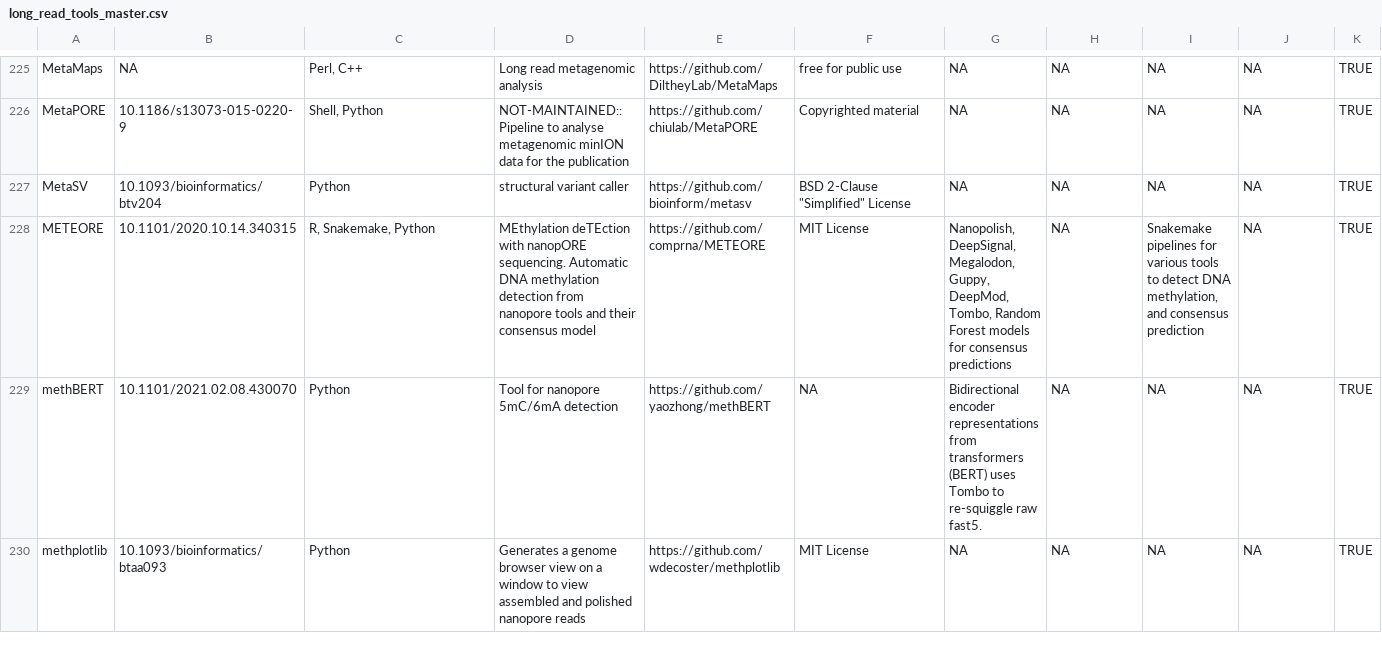
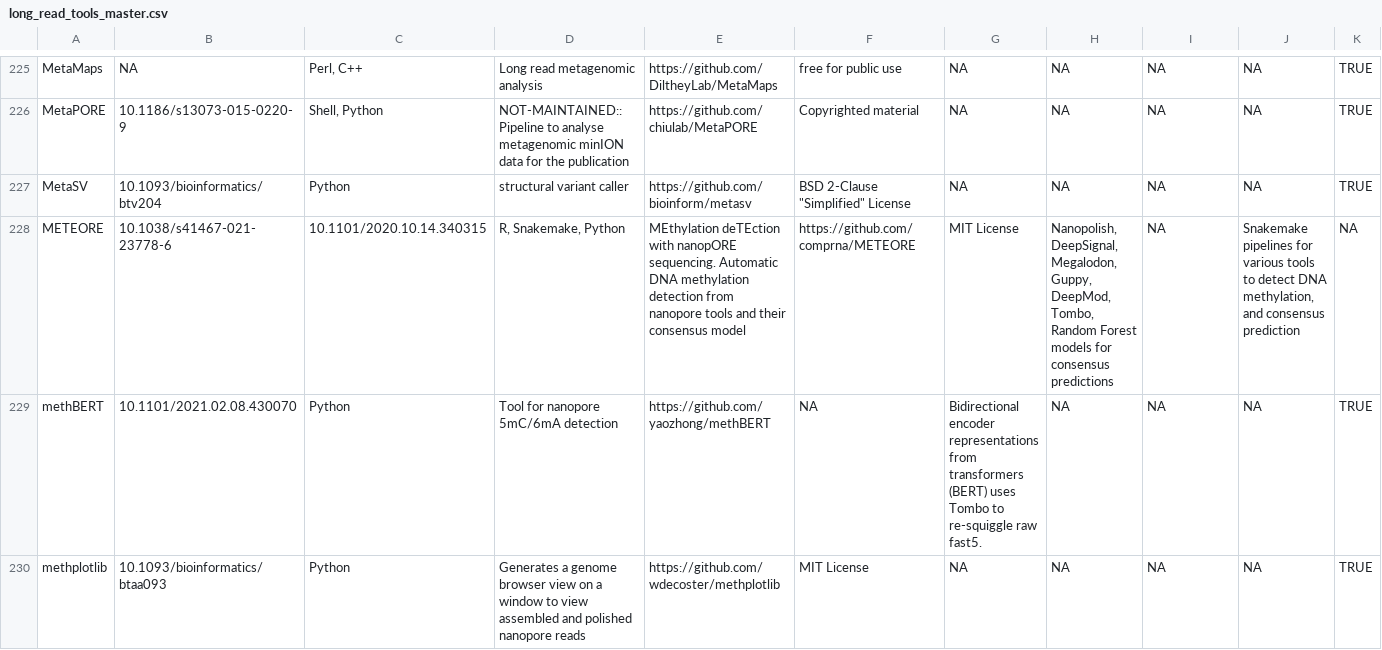
Before and after one commit to mritchielab/long_read_tools, a CSV file: long_read_tools_master.csv, drawn as a sheet; only a part is shown, gaps mark what is left out; the diff covers the shown part only; the diff names each change by its address in the sheet, - before the commit and + after, or states it on an @@ line.

Commit message:
Update long_read_tools_master.csv

```diff
--- a/long_read_tools_master.csv
+++ b/long_read_tools_master.csv
-B228: 10.1101/2020.10.14.340315
+B228: 10.1038/s41467-021-23778-6
-C228: R, Snakemake, Python
+C228: 10.1101/2020.10.14.340315
-D228: MEthylation deTEction with nanopORE sequencing. Automatic DNA methylation detection from nanopore tools and their consensus model
+D228: R, Snakemake, Python
-E228: https://github.com/comprna/METEORE
+E228: MEthylation deTEction with nanopORE sequencing. Automatic DNA methylation detection from nanopore tools and their consensus model
-F228: MIT License
+F228: https://github.com/comprna/METEORE
-G228: Nanopolish, DeepSignal, Megalodon, Guppy, DeepMod, Tombo, Random Forest models for consensus predictions
+G228: MIT License
-H228: NA
+H228: Nanopolish, DeepSignal, Megalodon, Guppy, DeepMod, Tombo, Random Forest models for consensus predictions
-I228: Snakemake pipelines for various tools to detect DNA methylation, and consensus prediction
+I228: NA
-J228: NA
+J228: Snakemake pipelines for various tools to detect DNA methylation, and consensus prediction
-K228: TRUE
+K228: NA
```
Also changed, not shown: 8 edited cells elsewhere in this file.
